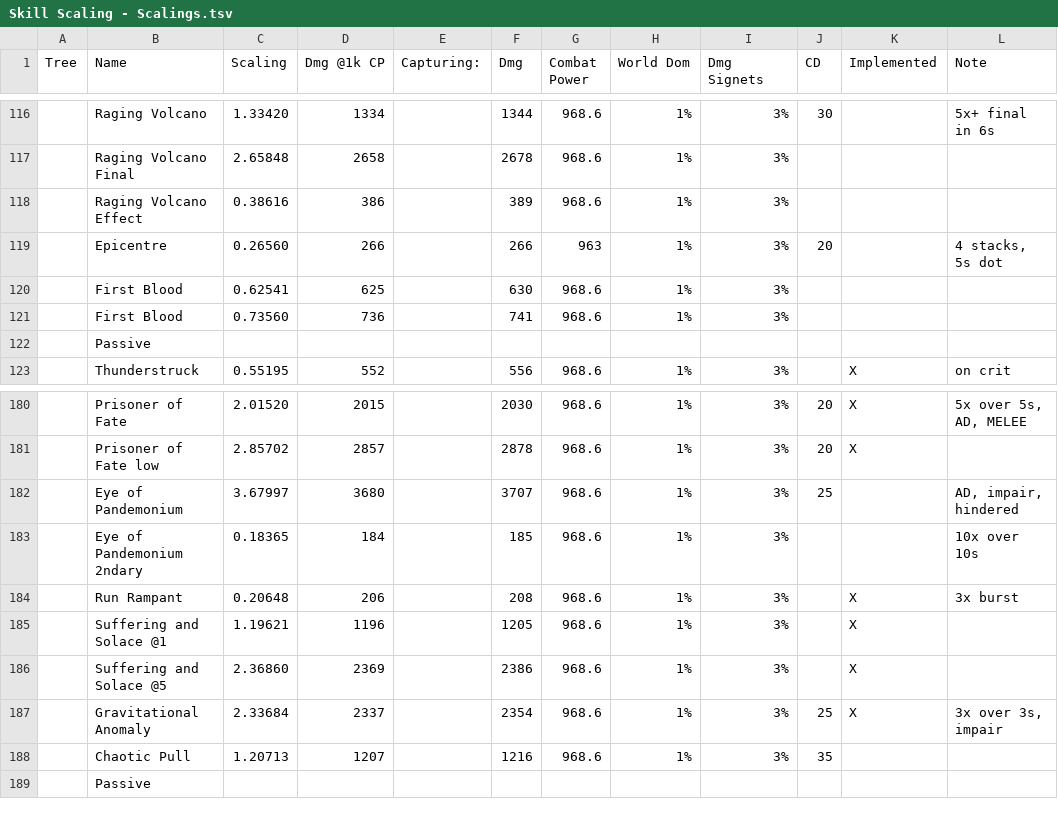
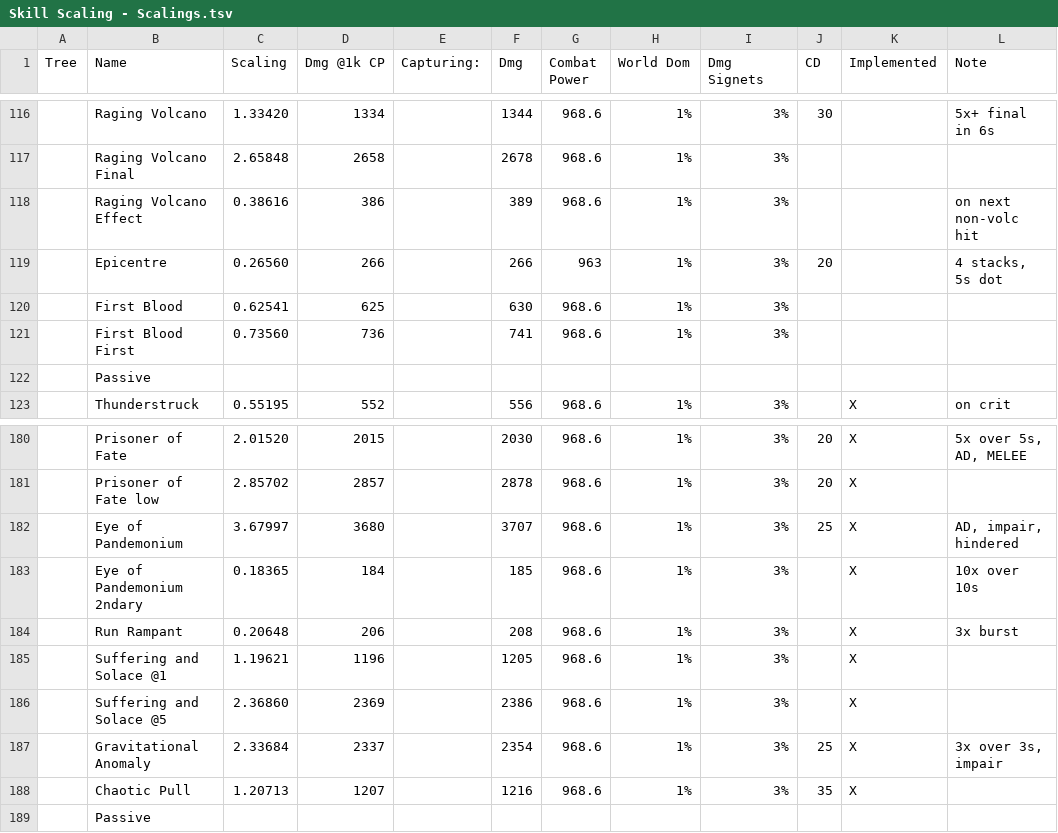
Before and after one commit to Philip-Trettner/tsw-optimal-dps, a TSV file: TswDps/Skill Scaling - Scalings.tsv, drawn as a sheet; only a part is shown, gaps mark what is left out; the diff covers the shown part only; the diff names each change by its address in the sheet, - before the commit and + after, or states it on an @@ line.

```diff
--- a/TswDps/Skill Scaling - Scalings.tsv
+++ b/TswDps/Skill Scaling - Scalings.tsv
-L118 (Note): (empty)
+L118 (Note): on next non-volc hit
-B121 (Name): First Blood
+B121 (Name): First Blood First
-K182:K183 (Implemented): (empty)
+K182:K183 (Implemented): X
-K188 (Implemented): (empty)
+K188 (Implemented): X
```
Also changed, not shown: 1 added row and 23 edited cells elsewhere in this file, 8 other files.
